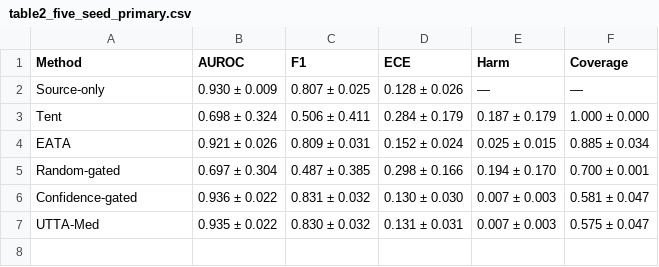
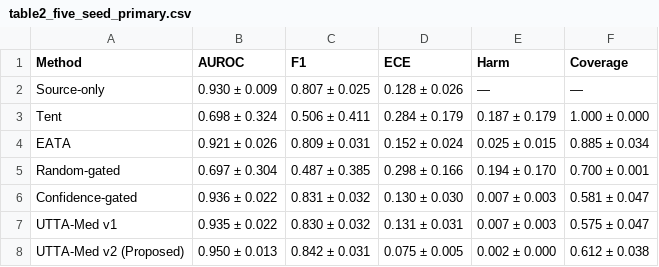
Before and after one commit to Avirech7676/UTTA-Med, a CSV file: paper/tables/table2_five_seed_primary.csv, drawn as a sheet.

```diff
--- a/paper/tables/table2_five_seed_primary.csv
+++ b/paper/tables/table2_five_seed_primary.csv
@@ -6,2 +6,3 @@ Random-gated,0.697 ± 0.304,0.487 ± 0.385,0.298 ± 0.166,0.194 ± 0.170,0.700
 Confidence-gated,0.936 ± 0.022,0.831 ± 0.032,0.130 ± 0.030,0.007 ± 0.003,0.581 ± 0.047
-UTTA-Med,0.935 ± 0.022,0.830 ± 0.032,0.131 ± 0.031,0.007 ± 0.003,0.575 ± 0.047
+UTTA-Med v1,0.935 ± 0.022,0.830 ± 0.032,0.131 ± 0.031,0.007 ± 0.003,0.575 ± 0.047
+UTTA-Med v2 (Proposed),0.950 ± 0.013,0.842 ± 0.031,0.075 ± 0.005,0.002 ± 0.000,0.612 ± 0.038
```
Also changed, not shown: paper/tables/table3_harm.csv, results/tables/slide_level_5seed.csv, 11 other files.
